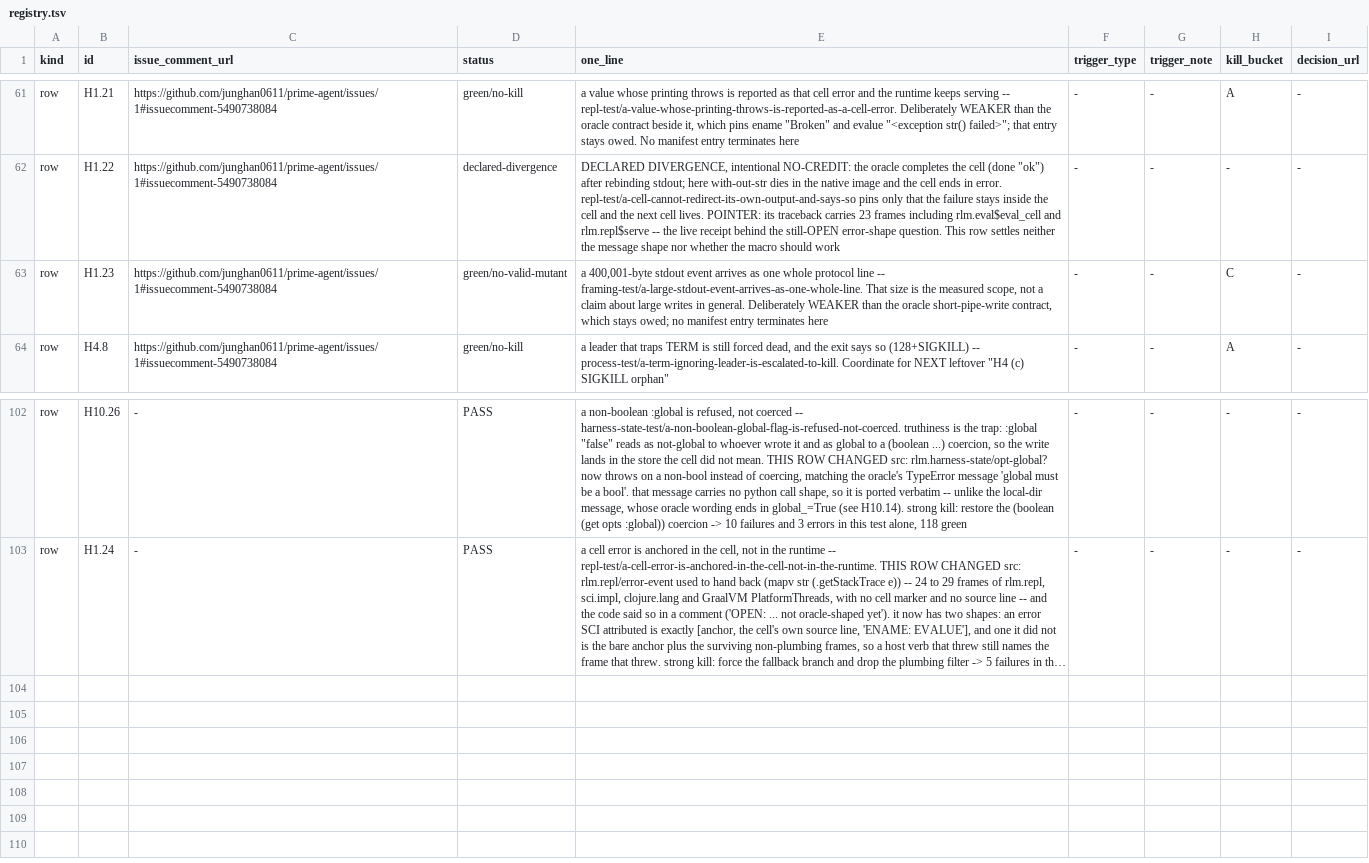
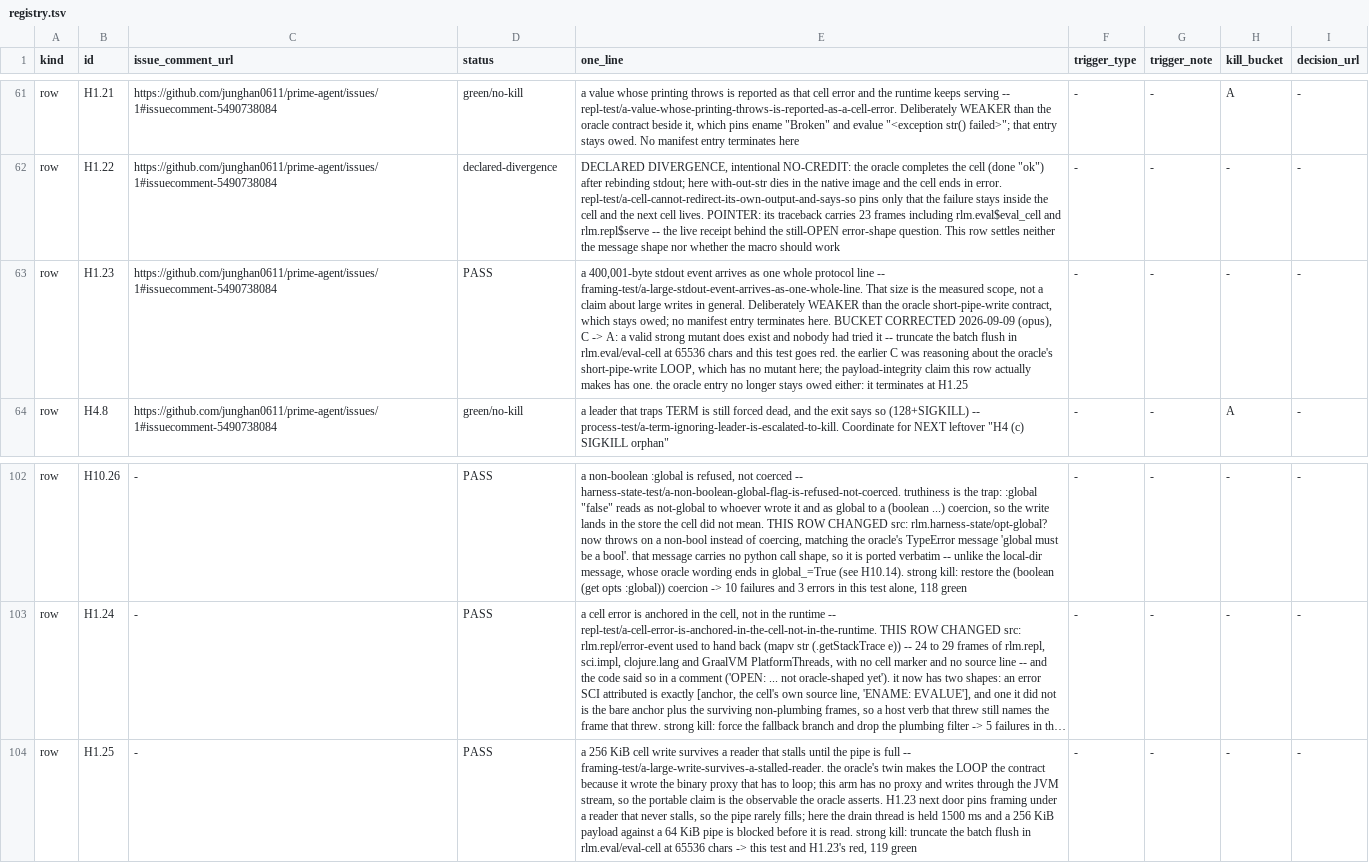
Before and after one commit to junghan0611/prime-agent, a TSV file: evals/coverage-denominator/registry.tsv, drawn as a sheet; only a part is shown, gaps mark what is left out; long unchanged cells end in …; the diff names each change by its address in the sheet, - before the commit and + after, or states it on an @@ line.

Commit message:
test(framing): put a large cell write under real pipe back pressure
H1.25. The oracle's twin writes 256 KiB through a binary proxy it wrote
itself, so there the LOOP is the contract. This arm has no proxy -- output is
batched at cell end and written by the JVM's stream -- so what is portable is
the observable the oracle actually asserts: with the pipe full, every byte
arrives. H1.23 next door pins framing under a reader that never stalls, so the
pipe rarely fills. The harness now takes :read-delay-ms, which holds the drain
thread back before its first read; 1500 ms against a 256 KiB payload and a
64 KiB pipe means the write is blocked before anyone reads it.

Measuring it retired a claim next door. H1.23 sat in bucket C, no valid mutant,
on reasoning about the oracle's short-pipe-write loop -- which indeed has no
mutant here. The payload-integrity claim H1.23 actually makes does have one:
truncate the batch flush in eval-cell at 65536 chars and both tests go red, 119
green. H1.23 is now PASS, and the oracle entry it said 'stays owed' terminates
at H1.25.

One gate wrinkle recorded, not opened: check.py's docstring says a kill bucket
is stable and stays after a kill lands, but its partition check counts bucketed
rows against owing rows, so a PASS row carrying bucket A is a hard failure. The
enforced convention is to clear the bucket on PASS, and that is what these rows
do.

Gate (1): 7 (c) -> 6.

```diff
--- a/evals/coverage-denominator/registry.tsv
+++ b/evals/coverage-denominator/registry.tsv
-D63 (status): green/no-valid-mutant
+D63 (status): PASS
-E63 (one_line): …entry terminates here
+E63 (one_line): …entry terminates here. BUCKET CORRECTED 2026-09-09 (opus), C -> A: a valid strong mutant does exist and nobody had tried it -- truncate the batch flush in rlm.eval/eval-cell at 65536 chars and this test goes red. the earlier C was reasoning about the oracle's short-pipe-write LOOP, which has no mutant here; the payload-integrity claim this row actually makes has one. the oracle entry no longer stays owed either: it terminates at H1.25
-H63 (kill_bucket): C
+H63 (kill_bucket): -
+row 104: row | H1.25 | - | PASS | a 256 KiB cell write survives a reader that stalls until the pipe is full -- framing-test/a-large-write-survives-a-stalled-reader. the oracle's twin makes the LOOP the contract because it wrote the binary proxy that has to loop; this arm has no proxy and writes through the JVM stream, so the portable claim is the observable the oracle asserts. H1.23 next door pins framing under a reader that never stalls, so the pipe rarely fills; here the drain thread is held 1500 ms and a 256 KiB payload against a 64 KiB pipe is blocked before it is read. strong kill: truncate the batch flush in rlm.eval/eval-cell at 65536 chars -> this test and H1.23's red, 119 green | - | - | - | -
```
Also changed, not shown: evals/coverage-denominator/manifest.tsv, 2 other files.
